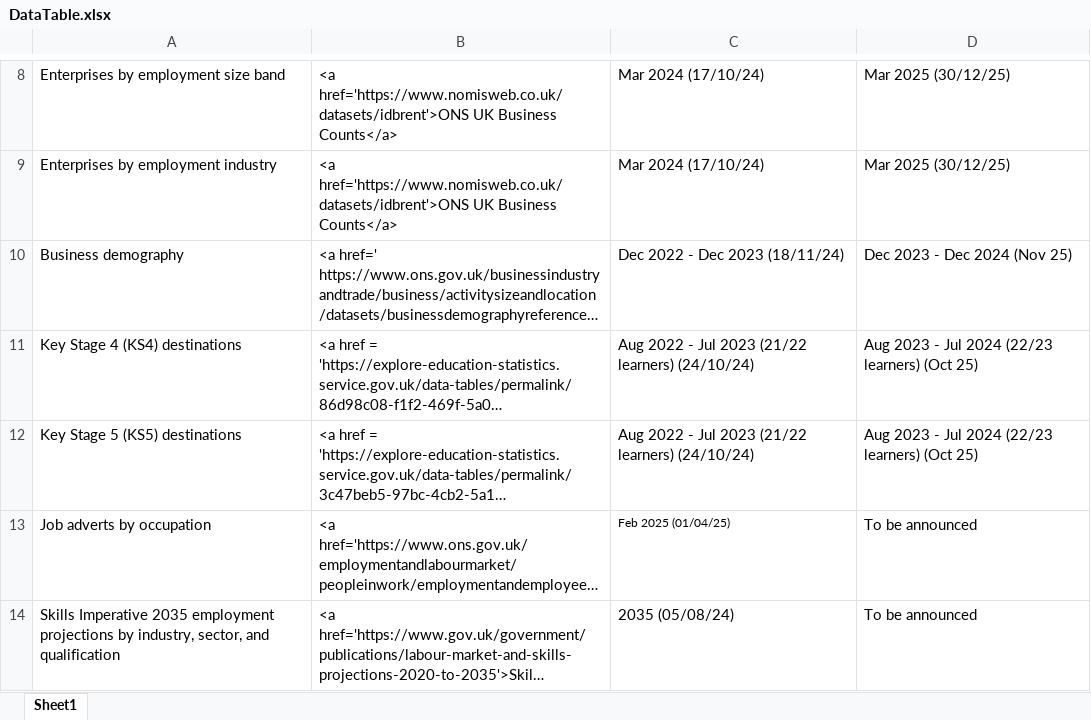
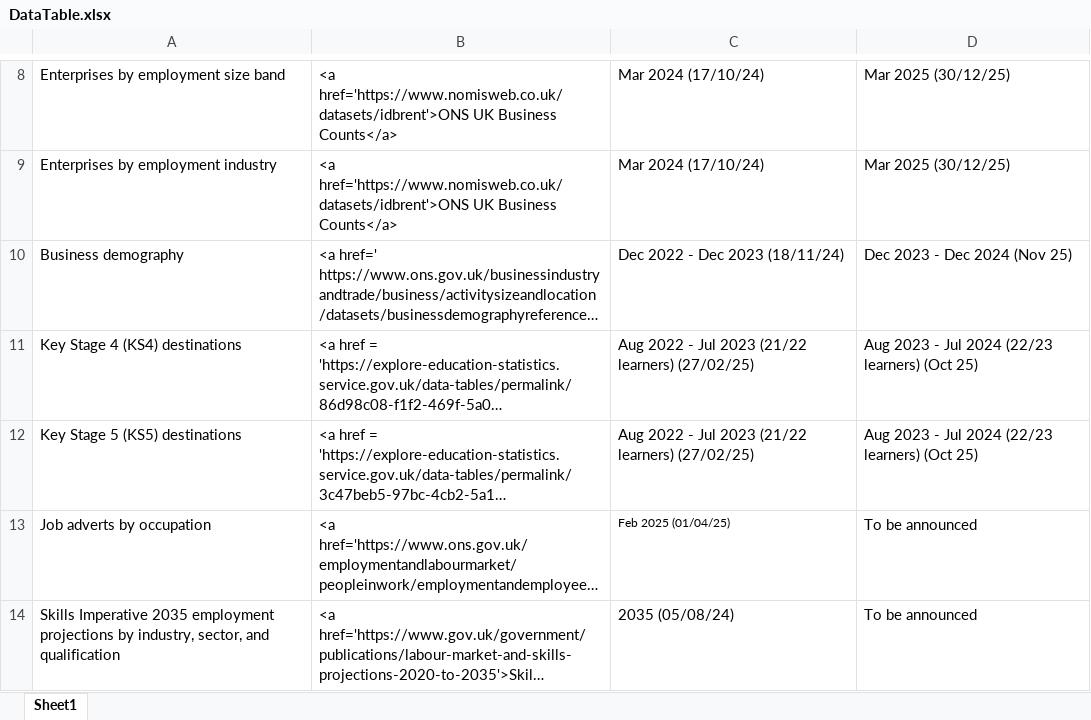
Before and after one commit to dfe-analytical-services/lsip_dashboard, an Excel workbook: Data/3-1_DataTable/DataTable.xlsx, sheet Sheet1, drawn as a sheet; only a part is shown, gaps mark what is left out; long unchanged cells end in …; values as stored, in another font and other column widths than the file's, no borders; the diff names each change by its address in the sheet, - before the commit and + after, or states it on an @@ line.

```diff
--- a/Data/3-1_DataTable/DataTable.xlsx (sheet Sheet1)
+++ b/Data/3-1_DataTable/DataTable.xlsx (sheet Sheet1)
-C11:C12: …(21/22 learners) (24/10/24)
+C11:C12: …(21/22 learners) (27/02/25)
```
Also changed, not shown: Data/3-2_dataText/dataText.xlsx, 15 other files.
